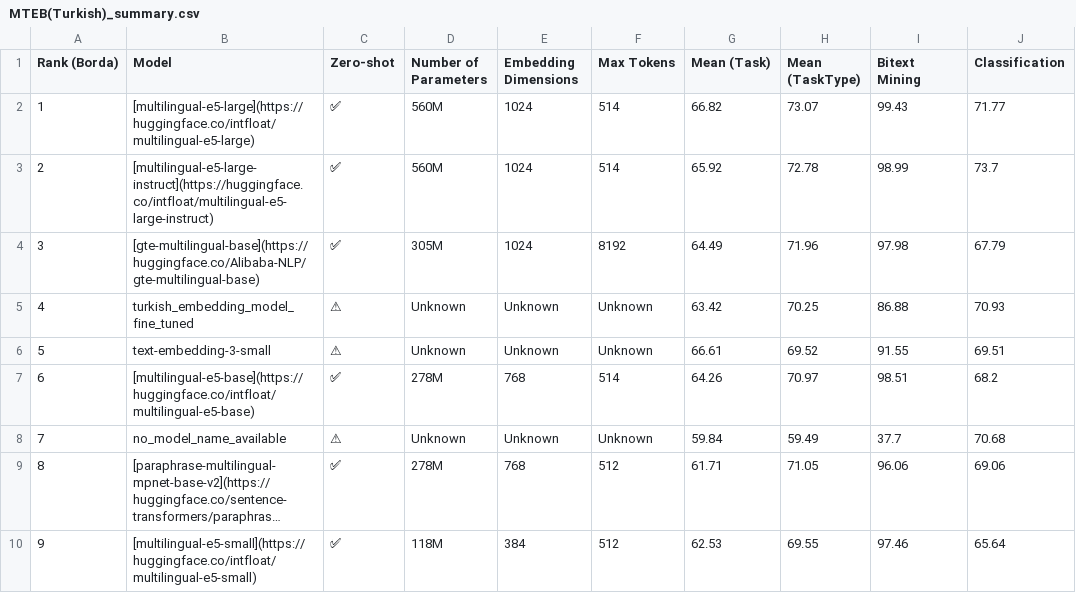
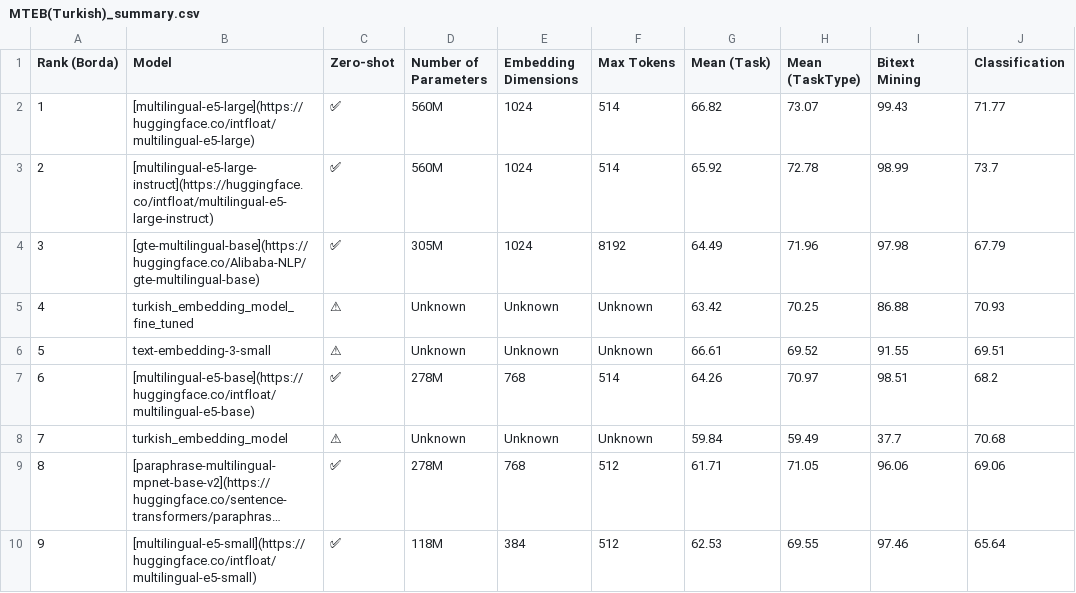
Before and after one commit to selmanbaysan/mteb_tr, a CSV file: benchmark_tables/MTEB(Turkish)_summary.csv, drawn as a sheet; only a part is shown; long unchanged cells end in …; the diff names each change by its address in the sheet, - before the commit and + after, or states it on an @@ line.

```diff
--- a/benchmark_tables/MTEB(Turkish)_summary.csv
+++ b/benchmark_tables/MTEB(Turkish)_summary.csv
-B8 (Model): no_model_name_available
+B8 (Model): turkish_embedding_model
```
Also changed, not shown: benchmark_tables/MTEB(Turkish)_per_task.csv, 2 other files.
